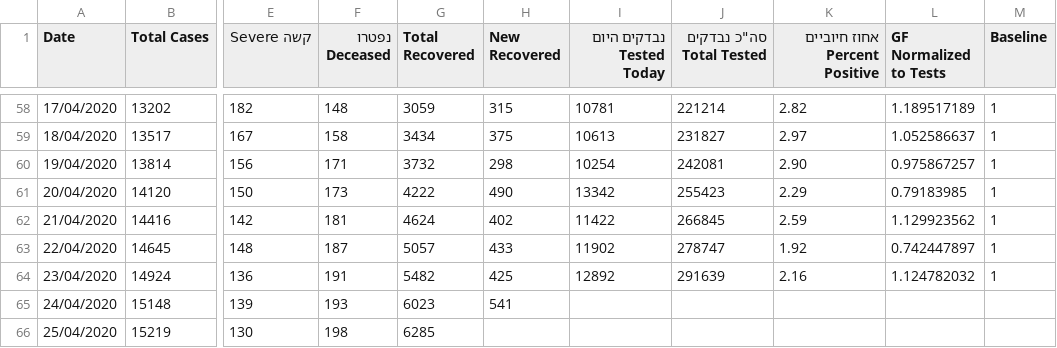
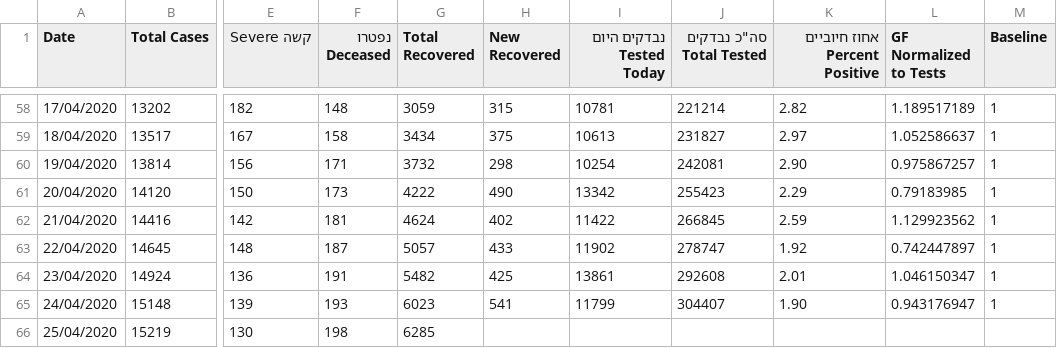
Before and after one commit to idandrd/israel-covid19-data, a CSV file: IsraelCOVID19.csv, drawn as a sheet; only a part is shown, gaps mark what is left out; the diff names each change by its address in the sheet, - before the commit and + after, or states it on an @@ line.

Commit message:
Update IsraelCOVID19.csv

```diff
--- a/IsraelCOVID19.csv
+++ b/IsraelCOVID19.csv
-I64 (נבדקים היום Tested Today): 12892
+I64 (נבדקים היום Tested Today): 13861
-J64 (סה"כ נבדקים Total Tested): 291639
+J64 (סה"כ נבדקים Total Tested): 292608
-K64 (אחוז חיוביים Percent Positive): 2.16
+K64 (אחוז חיוביים Percent Positive): 2.01
-L64 (GF Normalized to Tests): 1.124782032
+L64 (GF Normalized to Tests): 1.046150347
-I65 (נבדקים היום Tested Today): (empty)
+I65 (נבדקים היום Tested Today): 11799
-J65 (סה"כ נבדקים Total Tested): (empty)
+J65 (סה"כ נבדקים Total Tested): 304407
-K65 (אחוז חיוביים Percent Positive): (empty)
+K65 (אחוז חיוביים Percent Positive): 1.90
-L65 (GF Normalized to Tests): (empty)
+L65 (GF Normalized to Tests): 0.943176947
-M65 (Baseline): (empty)
+M65 (Baseline): 1
```
